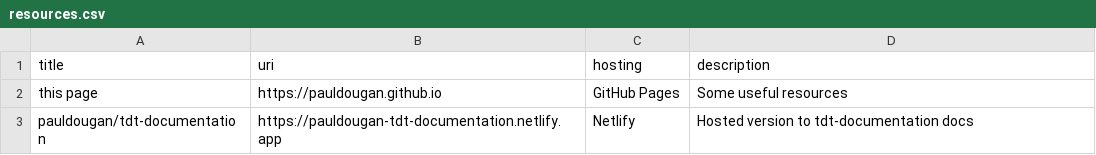
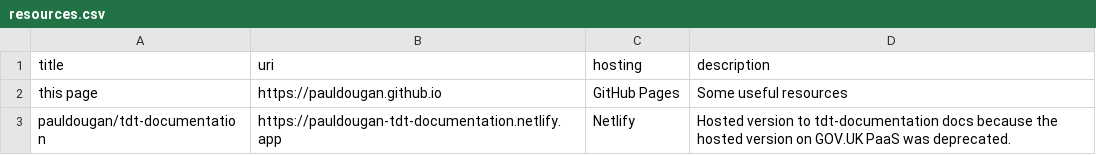
Before and after one commit to pauldougan/pauldougan.github.io, a CSV file: resources.csv, drawn as a sheet.

Commit message:
Update resources.csv

```diff
--- a/resources.csv
+++ b/resources.csv
@@ -2,2 +2,2 @@ title,uri,hosting,description
 this page,https://pauldougan.github.io,GitHub Pages,Some useful resources
-pauldougan/tdt-documentation,https://pauldougan-tdt-documentation.netlify.app,Netlify,Hosted version to tdt-documentation docs
+pauldougan/tdt-documentation,https://pauldougan-tdt-documentation.netlify.app,Netlify,Hosted version to tdt-documentation docs because the hosted version on GOV.UK PaaS was deprecated.
```
